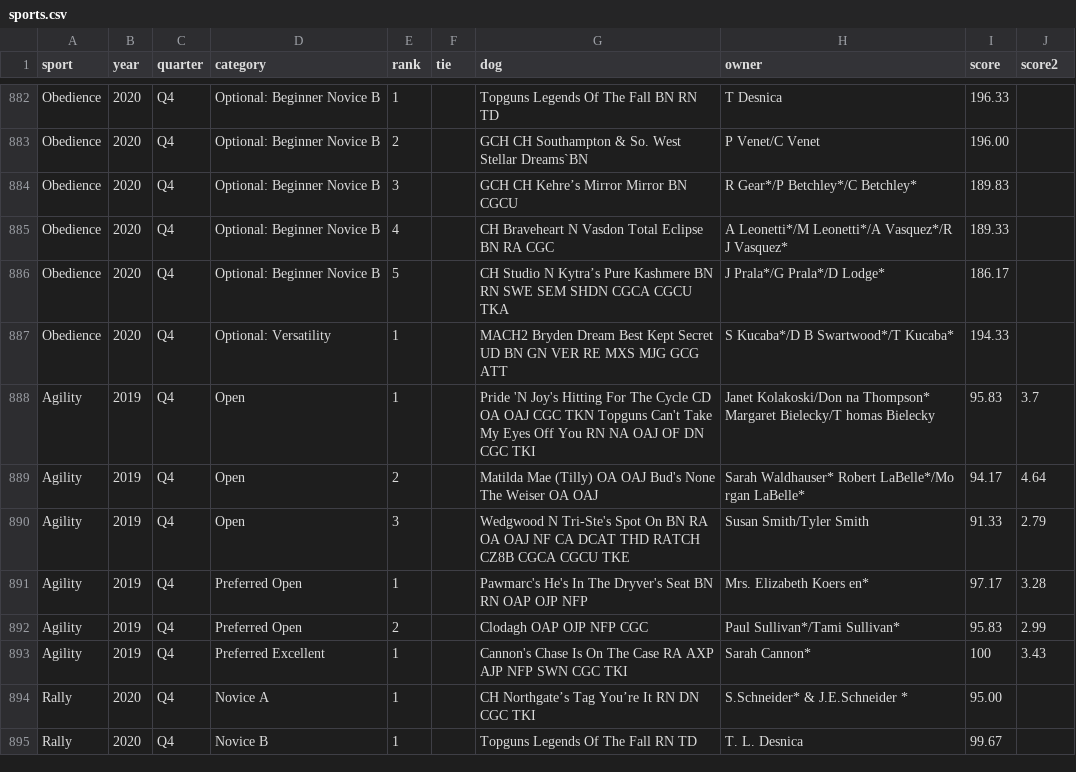
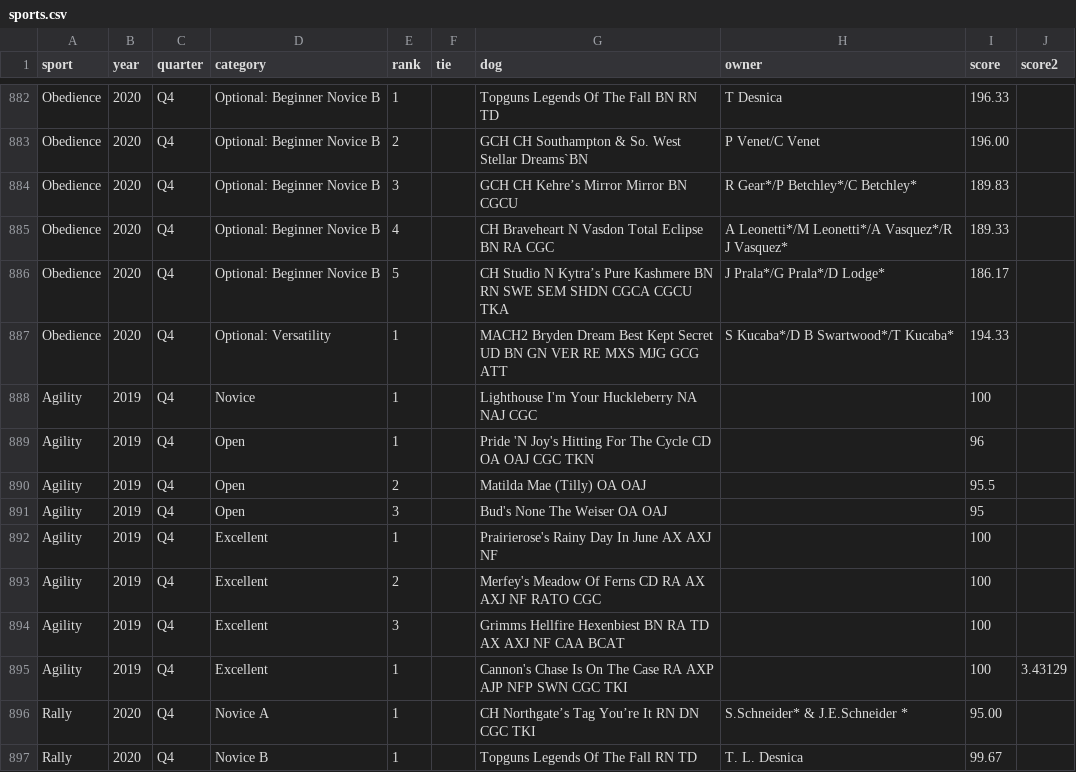
Before and after one commit to abc3-Mac/essfta-rankings, a CSV file: sports.csv, drawn as a sheet; only a part is shown, gaps mark what is left out; the diff covers the shown part only.

```diff
--- a/sports.csv
+++ b/sports.csv
@@ -887,8 +887,10 @@ Obedience,2020,Q4,Optional: Beginner Novice B,5,,CH Studio N Kytra’s Pure Kash
 Obedience,2020,Q4,Optional: Versatility,1,,MACH2 Bryden Dream Best Kept Secret UD BN GN VER RE MXS MJG GCG ATT,S Kucaba*/D B Swartwood*/T Kucaba*,194.33,
-Agility,2019,Q4,Open,1,,Pride 'N Joy's Hitting For The Cycle CD OA OAJ CGC TKN Topguns Can't Take My Eyes Off You RN NA OAJ OF DN CGC TKI,Janet Kolakoski/Don na Thompson* Margaret Bielecky/T homas Bielecky,95.83,3.7
-Agility,2019,Q4,Open,2,,Matilda Mae (Tilly) OA OAJ Bud's None The Weiser OA OAJ,Sarah Waldhauser* Robert LaBelle*/Mo rgan LaBelle*,94.17,4.64
-Agility,2019,Q4,Open,3,,Wedgwood N Tri-Ste's Spot On BN RA OA OAJ NF CA DCAT THD RATCH CZ8B CGCA CGCU TKE,Susan Smith/Tyler Smith,91.33,2.79
-Agility,2019,Q4,Preferred Open,1,,Pawmarc's He's In The Dryver's Seat BN RN OAP OJP NFP,Mrs. Elizabeth Koers en*,97.17,3.28
-Agility,2019,Q4,Preferred Open,2,,Clodagh OAP OJP NFP CGC,Paul Sullivan*/Tami Sullivan*,95.83,2.99
-Agility,2019,Q4,Preferred Excellent,1,,Cannon's Chase Is On The Case RA AXP AJP NFP SWN CGC TKI,Sarah Cannon*,100,3.43
+Agility,2019,Q4,Novice,1,,Lighthouse I'm Your Huckleberry NA NAJ CGC,,100,
+Agility,2019,Q4,Open,1,,Pride 'N Joy's Hitting For The Cycle CD OA OAJ CGC TKN,,96,
+Agility,2019,Q4,Open,2,,Matilda Mae (Tilly) OA OAJ,,95.5,
+Agility,2019,Q4,Open,3,,Bud's None The Weiser OA OAJ,,95,
+Agility,2019,Q4,Excellent,1,,Prairierose's Rainy Day In June AX AXJ NF,,100,
+Agility,2019,Q4,Excellent,2,,Merfey's Meadow Of Ferns CD RA AX AXJ NF RATO CGC,,100,
+Agility,2019,Q4,Excellent,3,,Grimms Hellfire Hexenbiest BN RA TD AX AXJ NF CAA BCAT,,100,
+Agility,2019,Q4,Excellent,1,,Cannon's Chase Is On The Case RA AXP AJP NFP SWN CGC TKI,,100,3.43129
 Rally,2020,Q4,Novice A,1,,CH Northgate’s Tag You’re It RN DN CGC TKI,S.Schneider* & J.E.Schneider *,95.00,
```
Also changed, not shown: 4 added rows and 57 edited cells elsewhere in this file, breed_group.csv, 29 other files.
